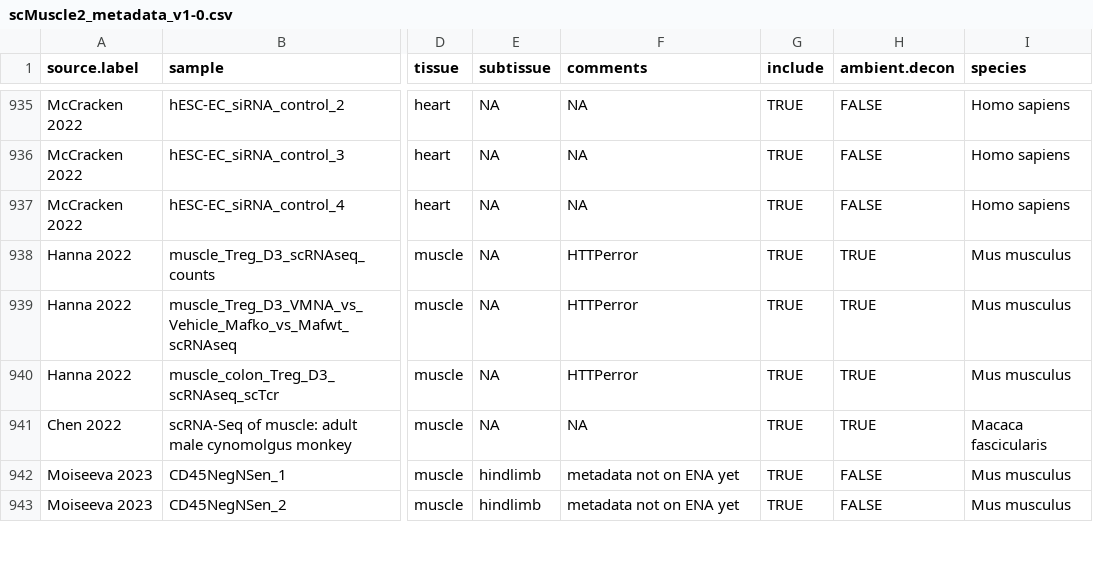
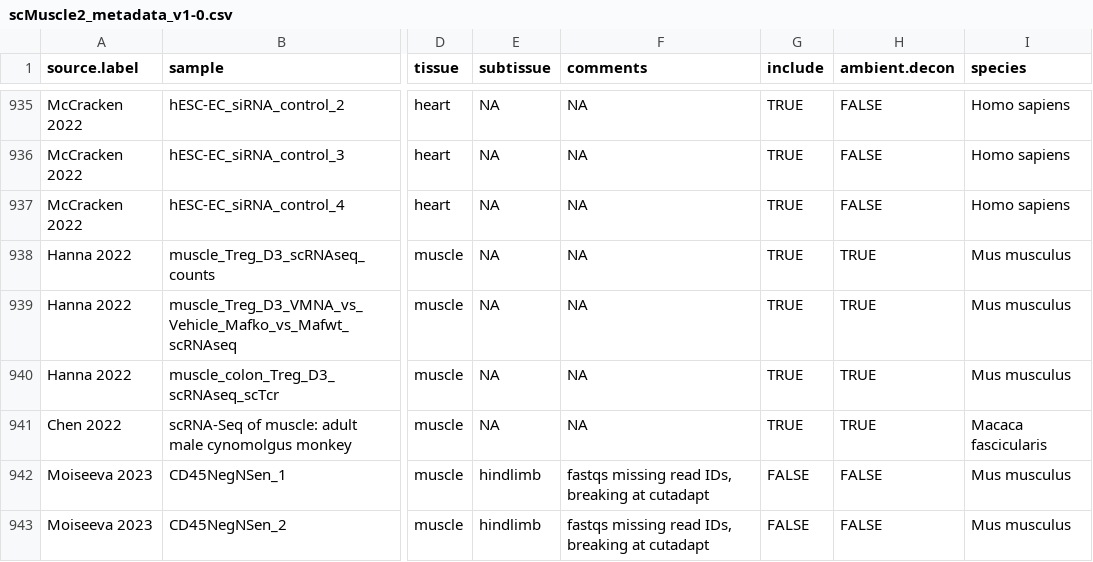
Before and after one commit to mckellardw/scMuscle2, a CSV file: scMuscle2_metadata_v1-0.csv, drawn as a sheet; only a part is shown, gaps mark what is left out; the diff covers the shown part only; the diff names each change by its address in the sheet, - before the commit and + after, or states it on an @@ line.

Commit message:
metadata updates

```diff
--- a/scMuscle2_metadata_v1-0.csv
+++ b/scMuscle2_metadata_v1-0.csv
-F938:F940 (comments): HTTPerror
+F938:F940 (comments): NA
-F942:F943 (comments): metadata not on ENA yet
+F942:F943 (comments): fastqs missing read IDs, breaking at cutadapt
-G942:G943 (include): TRUE
+G942:G943 (include): FALSE
```
Also changed, not shown: 5 added rows and 33 edited cells elsewhere in this file.
